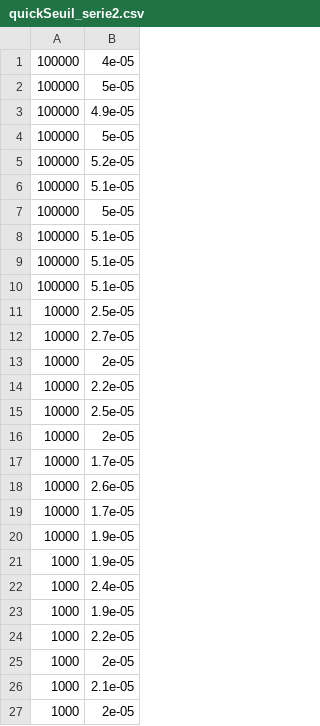
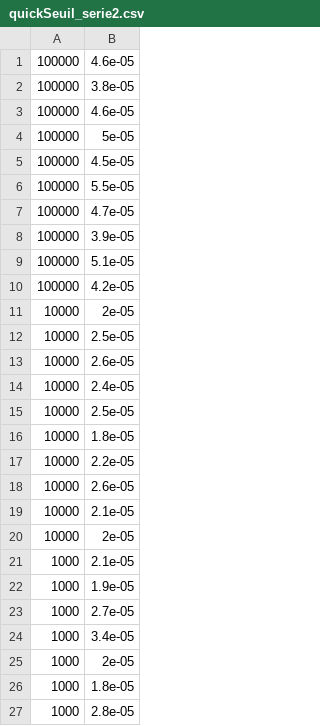
Before and after one commit to audetvincent/INF4705, a CSV file: result/quickSeuil_serie2.csv, drawn as a sheet; only a part is shown; the shorter side is filled out with more unchanged rows; the diff covers the shown part only.

```diff
--- a/result/quickSeuil_serie2.csv
+++ b/result/quickSeuil_serie2.csv
@@ -1,27 +1,25 @@
-100000,4e-05
+100000,4.6e-05
+100000,3.8e-05
+100000,4.6e-05
 100000,5e-05
-100000,4.9e-05
-100000,5e-05
-100000,5.2e-05
+100000,4.5e-05
+100000,5.5e-05
+100000,4.7e-05
+100000,3.9e-05
 100000,5.1e-05
-100000,5e-05
-100000,5.1e-05
-100000,5.1e-05
-100000,5.1e-05
+100000,4.2e-05
+10000,2e-05
 10000,2.5e-05
-10000,2.7e-05
+10000,2.6e-05
+10000,2.4e-05
+10000,2.5e-05
+10000,1.8e-05
+10000,2.2e-05
+10000,2.6e-05
+10000,2.1e-05
 10000,2e-05
-10000,2.2e-05
-10000,2.5e-05
-10000,2e-05
-10000,1.7e-05
-10000,2.6e-05
-10000,1.7e-05
-10000,1.9e-05
+1000,2.1e-05
 1000,1.9e-05
-1000,2.4e-05
-1000,1.9e-05
-1000,2.2e-05
+1000,2.7e-05
+1000,3.4e-05
 1000,2e-05
-1000,2.1e-05
-1000,2e-05
```
Also changed, not shown: 20 added rows, 10 removed rows, 4 moved rows and 2 edited cells elsewhere in this file, result/counting_serie2.csv, result/counting_serie3.csv, 23 other files.
